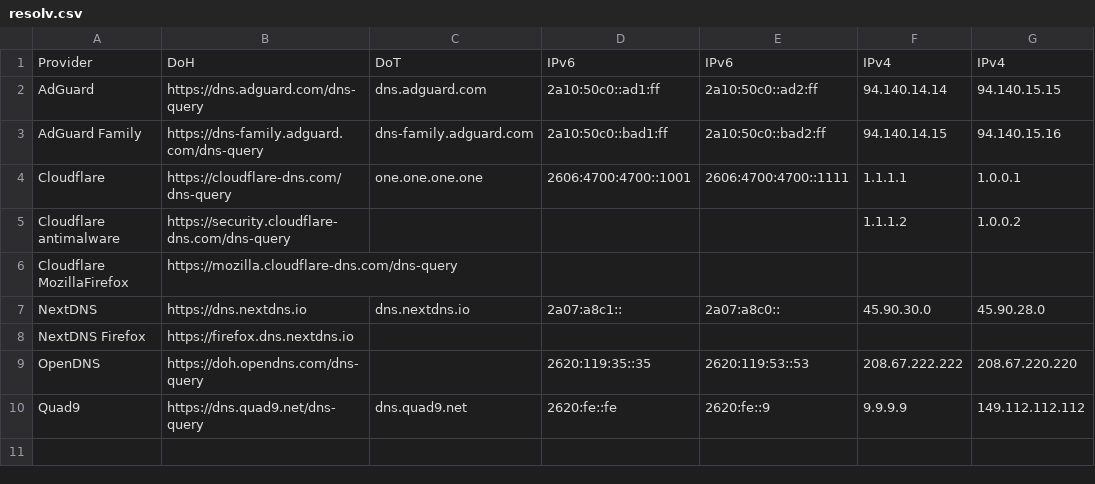
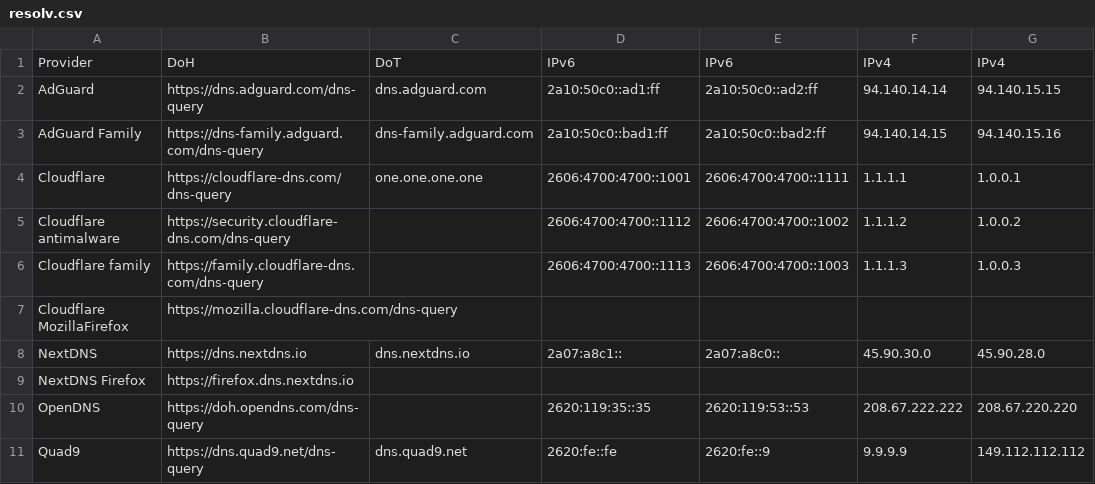
Before and after one commit to Mikaela/shell-things, a CSV file: etc/resolv.csv, drawn as a sheet.

Commit message:
resolv.csv: add Cloudflare family, fill CF antimalware IPv6

```diff
--- a/etc/resolv.csv
+++ b/etc/resolv.csv
@@ -4,3 +4,4 @@ AdGuard Family,https://dns-family.adguard.com/dns-query,dns-family.adguard.com,2
 Cloudflare,https://cloudflare-dns.com/dns-query,one.one.one.one,2606:4700:4700::1001,2606:4700:4700::1111,1.1.1.1,1.0.0.1
-Cloudflare antimalware,https://security.cloudflare-dns.com/dns-query,,,,1.1.1.2,1.0.0.2
+Cloudflare antimalware,https://security.cloudflare-dns.com/dns-query,,2606:4700:4700::1112,2606:4700:4700::1002,1.1.1.2,1.0.0.2
+Cloudflare family,https://family.cloudflare-dns.com/dns-query,,2606:4700:4700::1113,2606:4700:4700::1003,1.1.1.3,1.0.0.3
 Cloudflare MozillaFirefox,https://mozilla.cloudflare-dns.com/dns-query,,,,,
```
